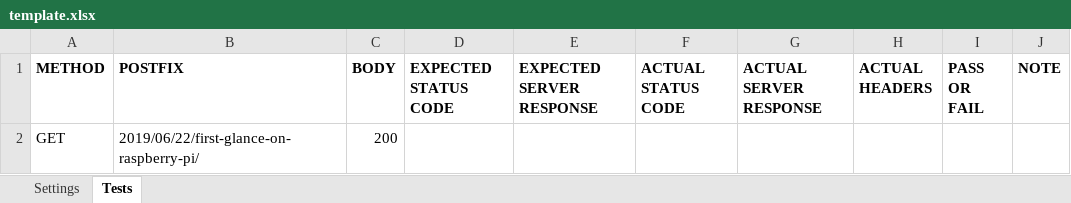
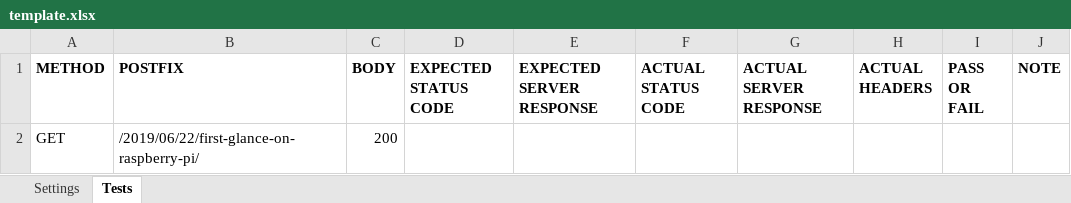
Before and after one commit to n0w4d4ys/API-Caller, an Excel workbook: template.xlsx, sheet Tests, drawn as a sheet; values as stored, in another font and other column widths than the file's, no borders; charts and pictures not drawn; the diff names each change by its address in the sheet, - before the commit and + after, or states it on an @@ line.

Commit message:
Add files via upload

```diff
--- a/template.xlsx (sheet Tests)
+++ b/template.xlsx (sheet Tests)
-B2 (POSTFIX): 2019/06/22/first-glance-on-raspberry-pi/
+B2 (POSTFIX): /2019/06/22/first-glance-on-raspberry-pi/
```
